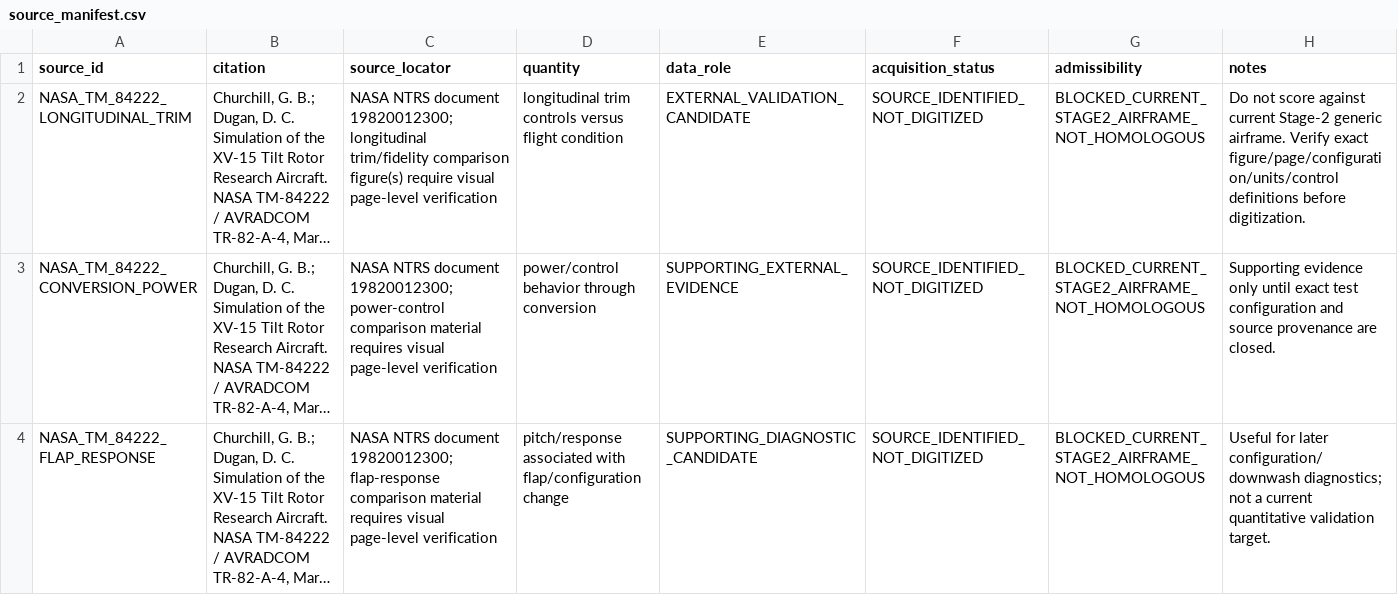
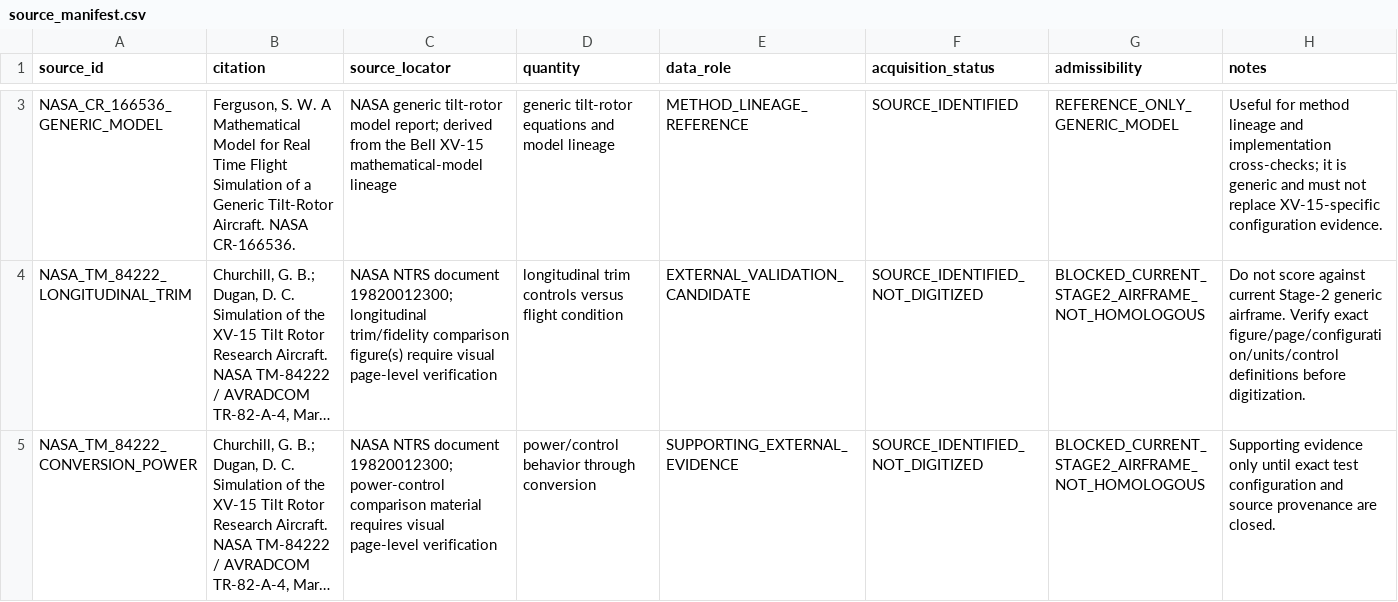
Before and after one commit to x162645/tiltrotor-matlab-validation-20260914, a CSV file: analysis/validation_whole_aircraft_trim/source_manifest.csv, drawn as a sheet; only a part is shown, gaps mark what is left out; the shorter side is filled out with more unchanged rows; long unchanged cells end in …; the diff covers the shown part only; the diff names each change by its address in the sheet, - before the commit and + after, or states it on an @@ line.

Commit message:
validation: add XV-15 full-aircraft model lineage sources

```diff
--- a/analysis/validation_whole_aircraft_trim/source_manifest.csv
+++ b/analysis/validation_whole_aircraft_trim/source_manifest.csv
+row 3: NASA_CR_166536_GENERIC_MODEL | Ferguson, S. W. A Mathematical Model for Real Time Flight Simulation of a Generic Tilt-Rotor Aircraft. NASA CR-166536. | NASA generic tilt-rotor model report; derived from the Bell XV-15 mathematical-model lineage | generic tilt-rotor equations and model lineage | METHOD_LINEAGE_REFERENCE | SOURCE_IDENTIFIED | REFERENCE_ONLY_GENERIC_MODEL | Useful for method lineage and implementation cross-checks; it is generic and must not replace XV-15-specific configuration evidence.
```
Also changed, not shown: 1 added row elsewhere in this file.
